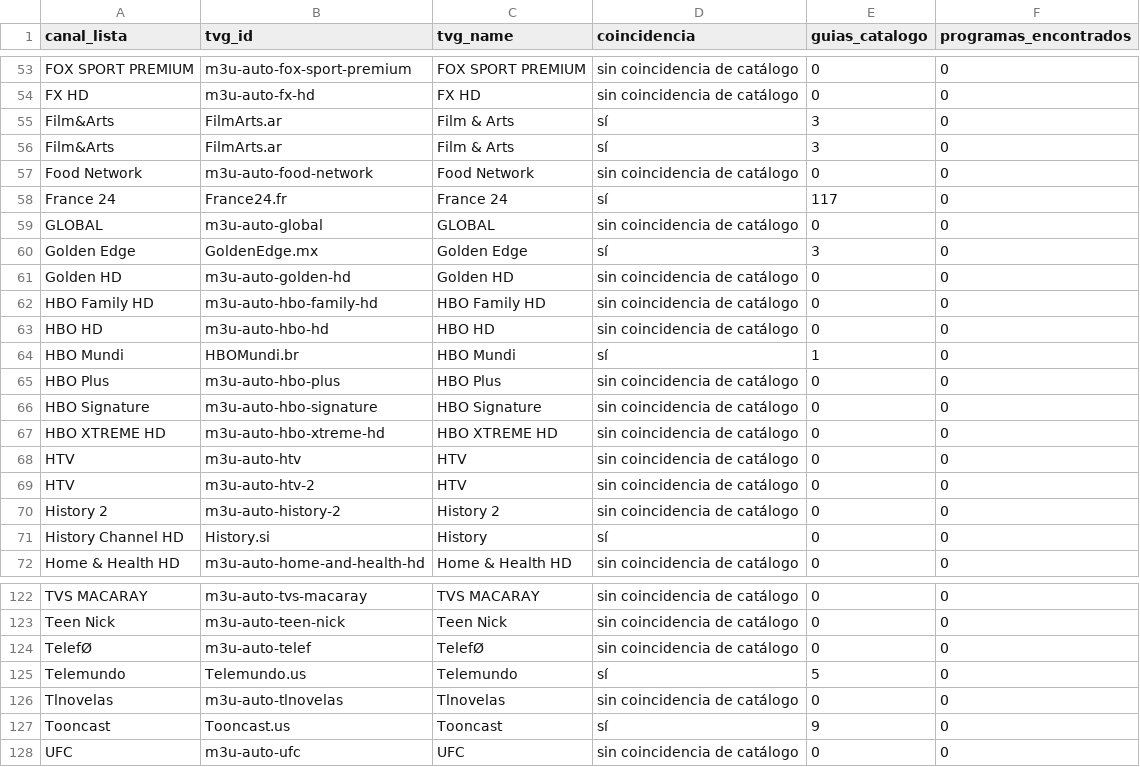
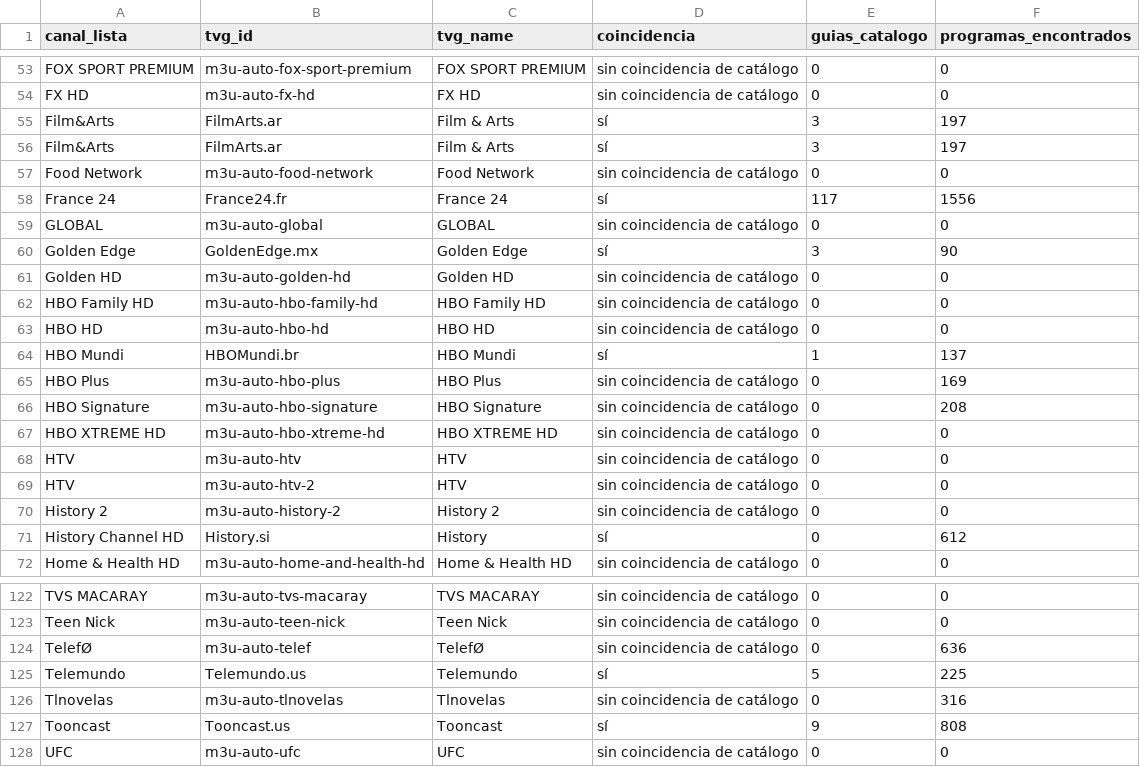
Before and after one commit to Rayder378/m3u-epg-auto-, a CSV file: output/informe_epg.csv, drawn as a sheet; only a part is shown, gaps mark what is left out; the diff covers the shown part only.

```diff
--- a/output/informe_epg.csv
+++ b/output/informe_epg.csv
@@ -54,8 +54,8 @@ FOX SPORT PREMIUM,m3u-auto-fox-sport-premium,FOX SPORT PREMIUM,sin coincidencia
 FX HD,m3u-auto-fx-hd,FX HD,sin coincidencia de catálogo,0,0
-Film&Arts,FilmArts.ar,Film & Arts,sí,3,0
-Film&Arts,FilmArts.ar,Film & Arts,sí,3,0
+Film&Arts,FilmArts.ar,Film & Arts,sí,3,197
+Film&Arts,FilmArts.ar,Film & Arts,sí,3,197
 Food Network,m3u-auto-food-network,Food Network,sin coincidencia de catálogo,0,0
-France 24,France24.fr,France 24,sí,117,0
+France 24,France24.fr,France 24,sí,117,1556
 GLOBAL,m3u-auto-global,GLOBAL,sin coincidencia de catálogo,0,0
-Golden Edge,GoldenEdge.mx,Golden Edge,sí,3,0
+Golden Edge,GoldenEdge.mx,Golden Edge,sí,3,90
 Golden HD,m3u-auto-golden-hd,Golden HD,sin coincidencia de catálogo,0,0
@@ -63,5 +63,5 @@ HBO Family HD,m3u-auto-hbo-family-hd,HBO Family HD,sin coincidencia de catálogo
 HBO HD,m3u-auto-hbo-hd,HBO HD,sin coincidencia de catálogo,0,0
-HBO Mundi,HBOMundi.br,HBO Mundi,sí,1,0
-HBO Plus,m3u-auto-hbo-plus,HBO Plus,sin coincidencia de catálogo,0,0
-HBO Signature,m3u-auto-hbo-signature,HBO Signature,sin coincidencia de catálogo,0,0
+HBO Mundi,HBOMundi.br,HBO Mundi,sí,1,137
+HBO Plus,m3u-auto-hbo-plus,HBO Plus,sin coincidencia de catálogo,0,169
+HBO Signature,m3u-auto-hbo-signature,HBO Signature,sin coincidencia de catálogo,0,208
 HBO XTREME HD,m3u-auto-hbo-xtreme-hd,HBO XTREME HD,sin coincidencia de catálogo,0,0
@@ -70,3 +70,3 @@ HTV,m3u-auto-htv-2,HTV,sin coincidencia de catálogo,0,0
 History 2,m3u-auto-history-2,History 2,sin coincidencia de catálogo,0,0
-History Channel HD,History.si,History,sí,0,0
+History Channel HD,History.si,History,sí,0,612
 Home & Health HD,m3u-auto-home-and-health-hd,Home & Health HD,sin coincidencia de catálogo,0,0
@@ -123,6 +123,6 @@ TVS MACARAY,m3u-auto-tvs-macaray,TVS MACARAY,sin coincidencia de catálogo,0,0
 Teen Nick,m3u-auto-teen-nick,Teen Nick,sin coincidencia de catálogo,0,0
-TelefØ,m3u-auto-telef,TelefØ,sin coincidencia de catálogo,0,0
-Telemundo,Telemundo.us,Telemundo,sí,5,0
-Tlnovelas,m3u-auto-tlnovelas,Tlnovelas,sin coincidencia de catálogo,0,0
-Tooncast,Tooncast.us,Tooncast,sí,9,0
+TelefØ,m3u-auto-telef,TelefØ,sin coincidencia de catálogo,0,636
+Telemundo,Telemundo.us,Telemundo,sí,5,225
+Tlnovelas,m3u-auto-tlnovelas,Tlnovelas,sin coincidencia de catálogo,0,316
+Tooncast,Tooncast.us,Tooncast,sí,9,808
 UFC,m3u-auto-ufc,UFC,sin coincidencia de catálogo,0,0
```
Also changed, not shown: 17 edited cells elsewhere in this file, output/fuentes_epg.csv, 3 other files.
